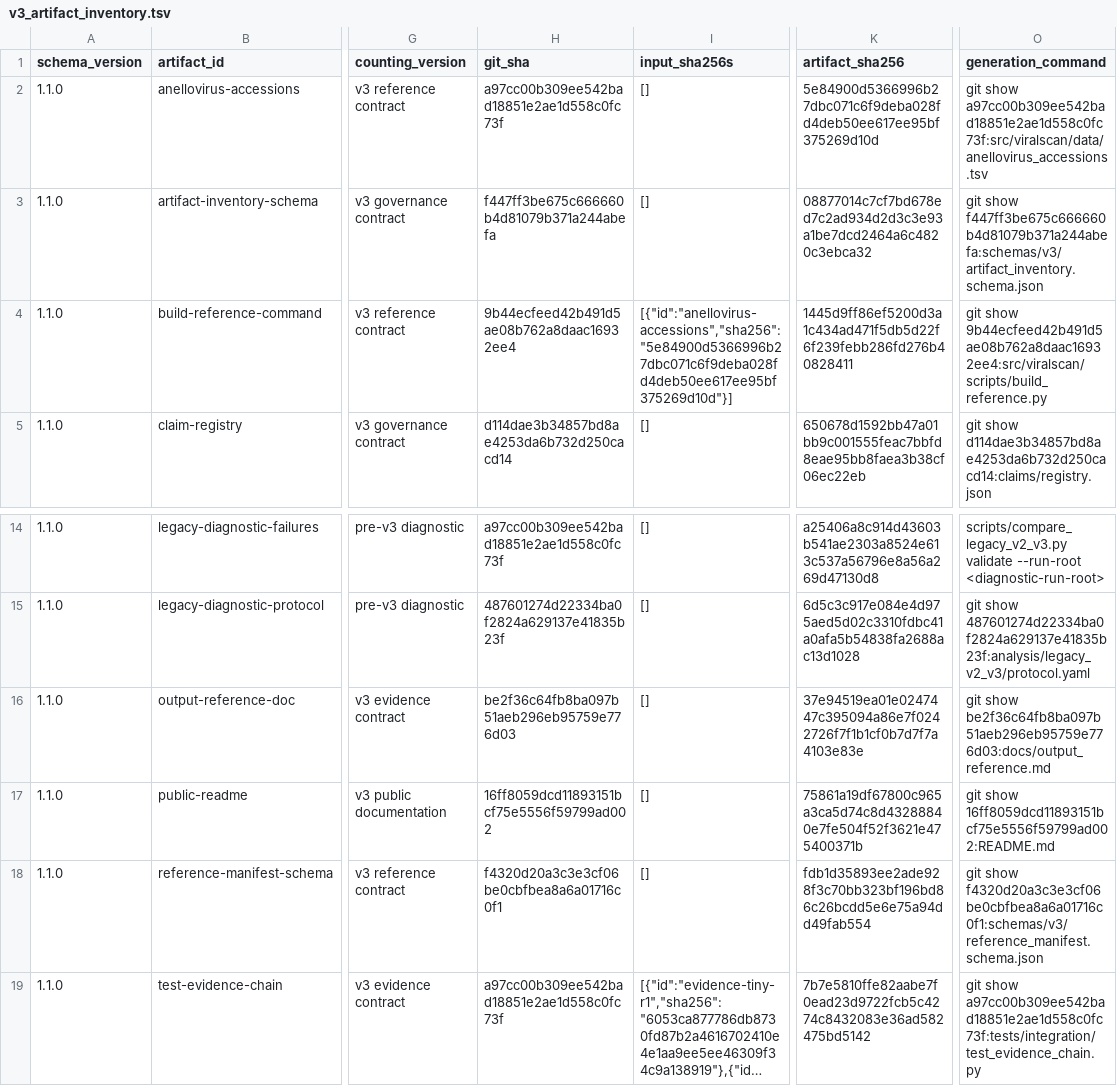
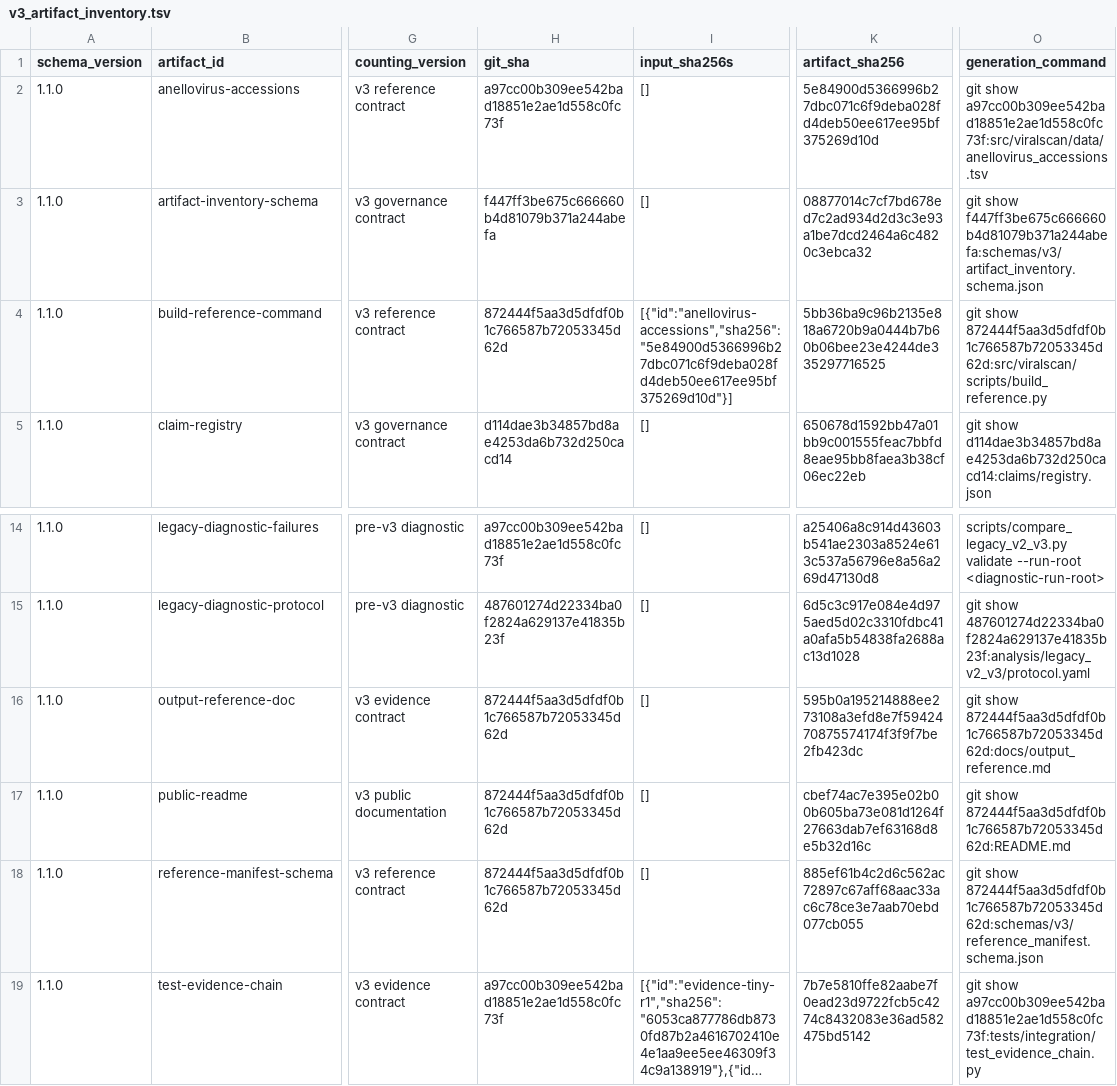
Before and after one commit to mdmanurung/ViralScan, a TSV file: analysis/v3_artifact_inventory.tsv, drawn as a sheet; only a part is shown, gaps mark what is left out; long unchanged cells end in …; the diff names each change by its address in the sheet, - before the commit and + after, or states it on an @@ line.

```diff
--- a/analysis/v3_artifact_inventory.tsv
+++ b/analysis/v3_artifact_inventory.tsv
-H4 (git_sha): 9b44ecfeed42b491d5ae08b762a8daac16932ee4
+H4 (git_sha): 872444f5aa3d5dfdf0b1c766587b72053345d62d
-K4 (artifact_sha256): 1445d9ff86ef5200d3a1c434ad471f5db5d22f6f239febb286fd276b40828411
+K4 (artifact_sha256): 5bb36ba9c96b2135e818a6720b9a0444b7b60b06bee23e4244de335297716525
-O4 (generation_command): git show 9b44ecfeed42b491d5ae08b762a8daac16932ee4:src/viralscan/scripts/build_reference.py
+O4 (generation_command): git show 872444f5aa3d5dfdf0b1c766587b72053345d62d:src/viralscan/scripts/build_reference.py
-H16 (git_sha): be2f36c64fb8ba097b51aeb296eb95759e776d03
+H16 (git_sha): 872444f5aa3d5dfdf0b1c766587b72053345d62d
-K16 (artifact_sha256): 37e94519ea01e0247447c395094a86e7f0242726f7f1b1cf0b7d7f7a4103e83e
+K16 (artifact_sha256): 595b0a195214888ee273108a3efd8e7f5942470875574174f3f9f7be2fb423dc
-O16 (generation_command): git show be2f36c64fb8ba097b51aeb296eb95759e776d03:docs/output_reference.md
+O16 (generation_command): git show 872444f5aa3d5dfdf0b1c766587b72053345d62d:docs/output_reference.md
-H17 (git_sha): 16ff8059dcd11893151bcf75e5556f59799ad002
+H17 (git_sha): 872444f5aa3d5dfdf0b1c766587b72053345d62d
-K17 (artifact_sha256): 75861a19df67800c965a3ca5d74c8d43288840e7fe504f52f3621e475400371b
+K17 (artifact_sha256): cbef74ac7e395e02b00b605ba73e081d1264f27663dab7ef63168d8e5b32d16c
-O17 (generation_command): git show 16ff8059dcd11893151bcf75e5556f59799ad002:README.md
+O17 (generation_command): git show 872444f5aa3d5dfdf0b1c766587b72053345d62d:README.md
-H18 (git_sha): f4320d20a3c3e3cf06be0cbfbea8a6a01716c0f1
+H18 (git_sha): 872444f5aa3d5dfdf0b1c766587b72053345d62d
-K18 (artifact_sha256): fdb1d35893ee2ade928f3c70bb323bf196bd86c26bcdd5e6e75a94dd49fab554
+K18 (artifact_sha256): 885ef61b4c2d6c562ac72897c67aff68aac33ac6c78ce3e7aab70ebd077cb055
-O18 (generation_command): git show f4320d20a3c3e3cf06be0cbfbea8a6a01716c0f1:schemas/v3/reference_manifest.schema.json
+O18 (generation_command): git show 872444f5aa3d5dfdf0b1c766587b72053345d62d:schemas/v3/reference_manifest.schema.json
```
Also changed, not shown: 1 other file.
